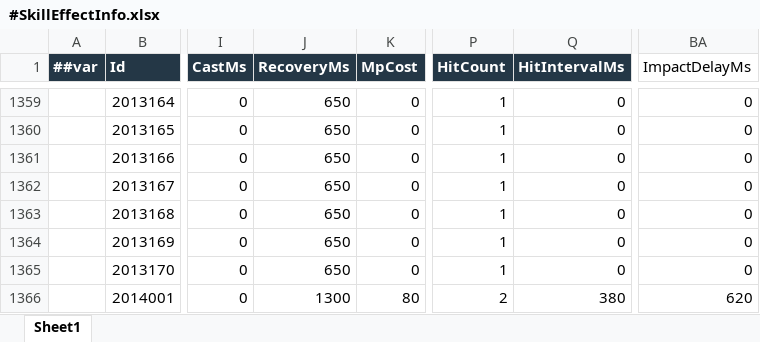
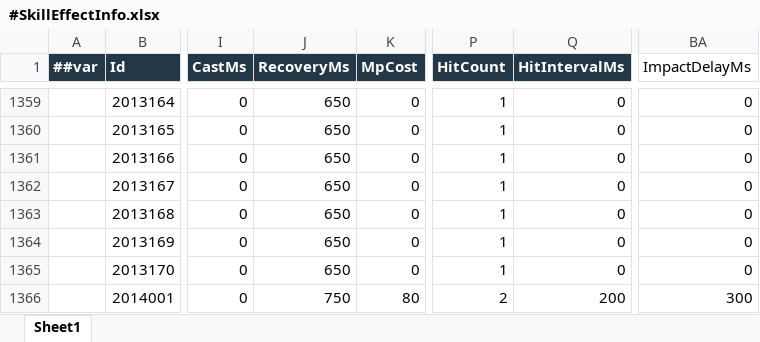
Before and after one commit to LiuXiaoBinger/MMORPG__TANMING, an Excel workbook: Luaban/MiniTemplate/Datas/#SkillEffectInfo.xlsx, sheet Sheet1, drawn as a sheet; only a part is shown, gaps mark what is left out; values as stored, in another font and other column widths than the file's, no borders; the diff names each change by its address in the sheet, - before the commit and + after, or states it on an @@ line.

```diff
--- a/Luaban/MiniTemplate/Datas/#SkillEffectInfo.xlsx (sheet Sheet1)
+++ b/Luaban/MiniTemplate/Datas/#SkillEffectInfo.xlsx (sheet Sheet1)
-J1366 (RecoveryMs): 1300
+J1366 (RecoveryMs): 750
-Q1366 (HitIntervalMs): 380
+Q1366 (HitIntervalMs): 200
-BA1366 (ImpactDelayMs): 620
+BA1366 (ImpactDelayMs): 300
```
Also changed, not shown: Luaban/MiniTemplate/Datas/#SkillInfo.xlsx, Luaban/MiniTemplate/Datas/#SkillPresentationInfo.xlsx, 13 other files.
